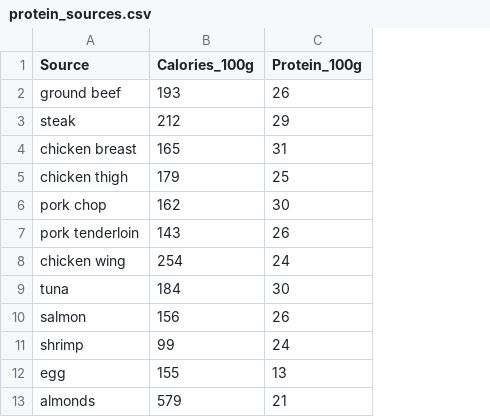
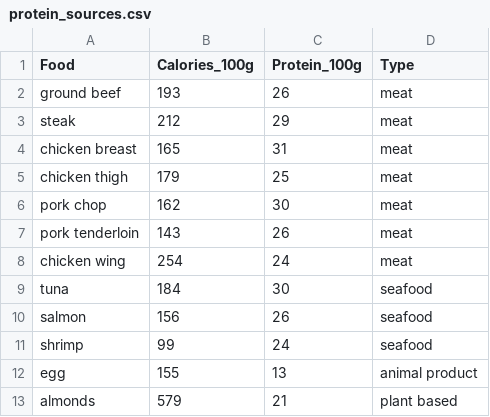
Before and after one commit to carsonfong/protein_sources, a CSV file: protein_sources.csv, drawn as a sheet; only a part is shown; the diff names each change by its address in the sheet, - before the commit and + after, or states it on an @@ line.

```diff
--- a/protein_sources.csv
+++ b/protein_sources.csv
+column D (Type), rows 2-13: meat | meat | meat | meat | meat | meat | meat | seafood | seafood | seafood | animal product | plant based
-A1: Source
+A1: Food
```
Also changed, not shown: 1 other file.
